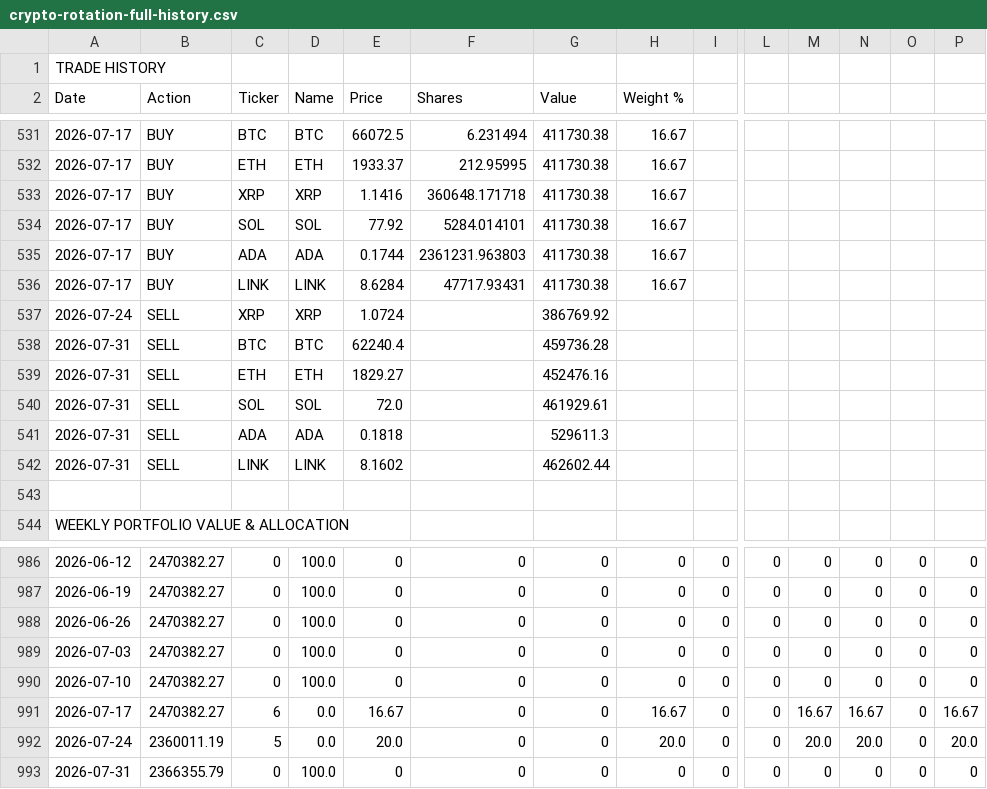
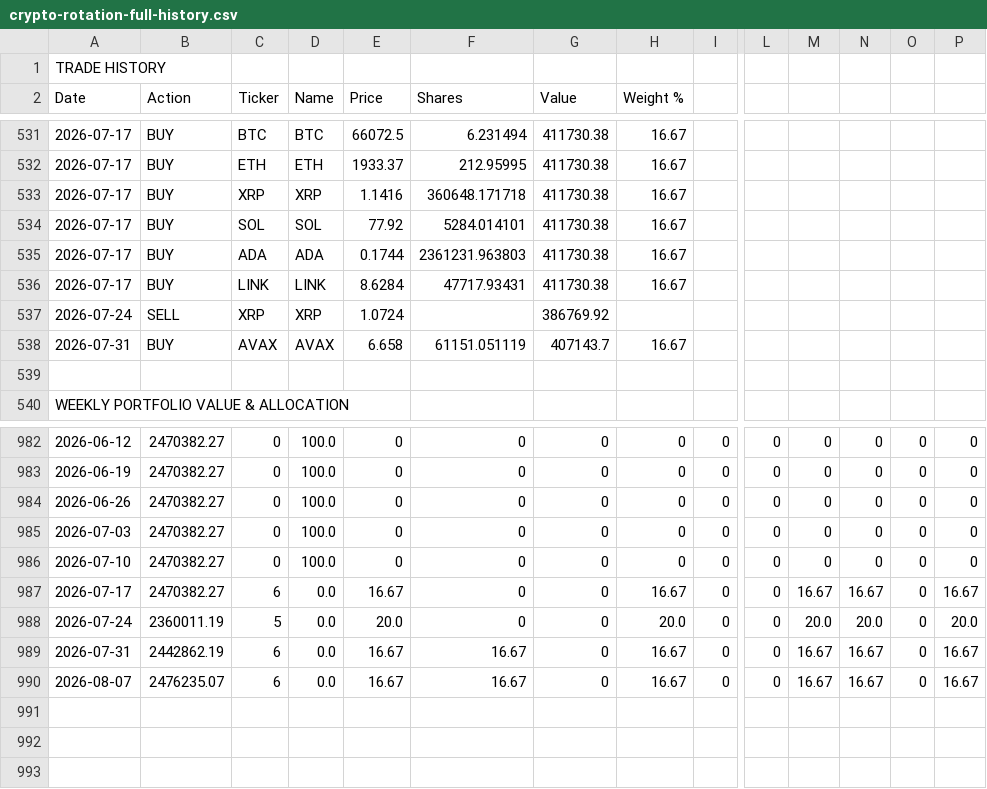
Before and after one commit to dygo3739/dmg-capital, a CSV file: crypto-rotation-full-history.csv, drawn as a sheet; only a part is shown, gaps mark what is left out; removed rows and columns are numbered as before the commit, all else as after; rows hold the shown columns only; the diff names each change by its address in the sheet, - before the commit and + after, or states it on an @@ line.

```diff
--- a/crypto-rotation-full-history.csv
+++ b/crypto-rotation-full-history.csv
-row 538: 2026-07-31 | SELL | BTC | BTC | 62240.4 |  | 459736.28
-row 539: 2026-07-31 | SELL | ETH | ETH | 1829.27 |  | 452476.16
-row 540: 2026-07-31 | SELL | SOL | SOL | 72.0 |  | 461929.61
-row 541: 2026-07-31 | SELL | ADA | ADA | 0.1818 |  | 529611.3
-row 542: 2026-07-31 | SELL | LINK | LINK | 8.1602 |  | 462602.44
+row 538: 2026-07-31 | BUY | AVAX | AVAX | 6.658 | 61151.051119 | 407143.7 | 16.67
-B989 (Action): 2366355.79
+B989 (Action): 2442862.19
-C989 (Ticker): 0
+C989 (Ticker): 6
-D989 (Name): 100.0
+D989 (Name): 0.0
-E989 (Price): 0
+E989 (Price): 16.67
-F989 (Shares): 0
+F989 (Shares): 16.67
-H989 (Weight %): 0
+H989 (Weight %): 16.67
-M989: 0
+M989: 16.67
-N989: 0
+N989: 16.67
-P989: 0
+P989: 16.67
+row 990: 2026-08-07 | 2476235.07 | 6 | 0.0 | 16.67 | 16.67 | 0 | 16.67 | 0 | 0 | 16.67 | 16.67 | 0 | 16.67
```
Also changed, not shown: 2 other files.
